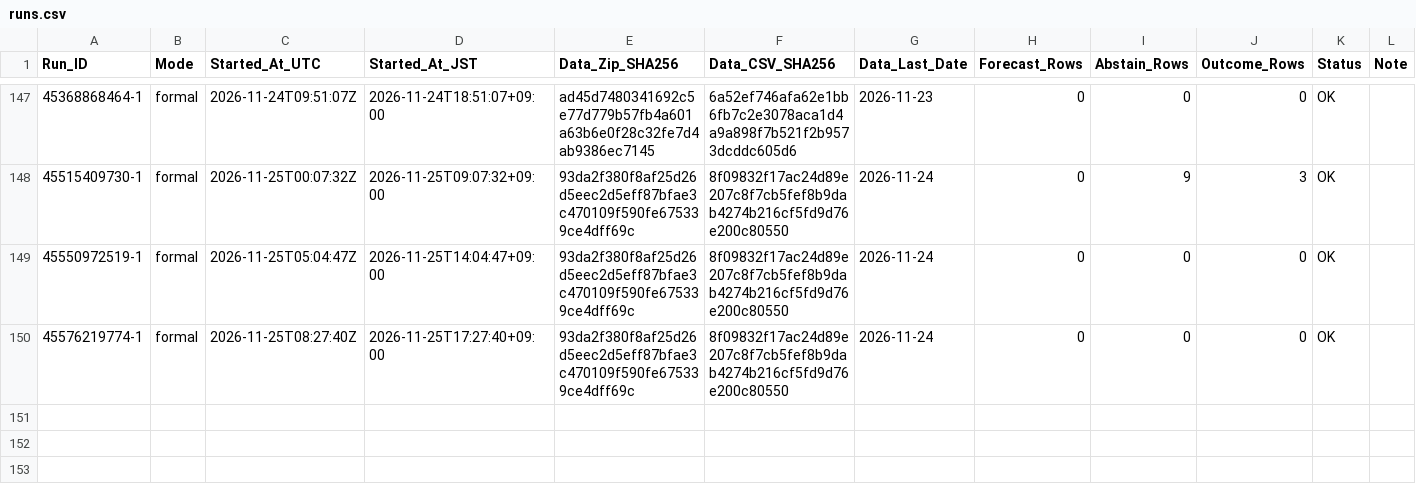
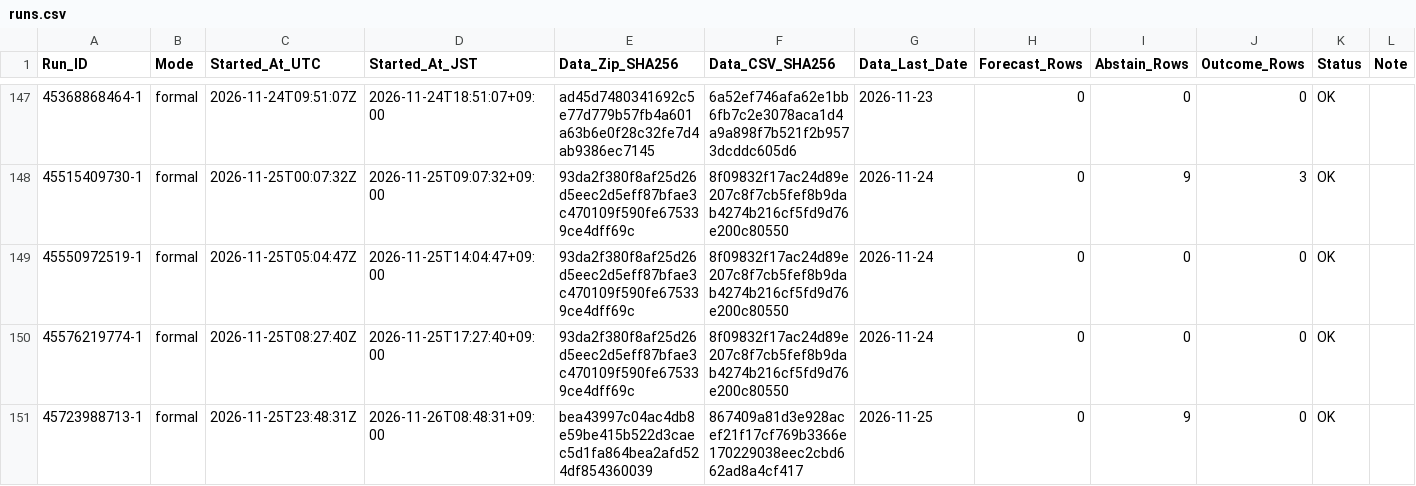
Before and after one commit to junsato1001-ops/-fx-forward-ledger, a CSV file: ledger/runs.csv, drawn as a sheet; only a part is shown, gaps mark what is left out; the diff names each change by its address in the sheet, - before the commit and + after, or states it on an @@ line.

```diff
--- a/ledger/runs.csv
+++ b/ledger/runs.csv
+row 151: 45723988713-1 | formal | 2026-11-25T23:48:31Z | 2026-11-26T08:48:31+09:00 | bea43997c04ac4db8e59be415b522d3caec5d1fa864bea2afd524df854360039 | 867409a81d3e928acef21f17cf769b3366e170229038eec2cbd662ad8a4cf417 | 2026-11-25 | 0 | 9 | 0 | OK
```
Also changed, not shown: data/ecb/snapshots.csv, ledger/forecasts.csv, 1 other file.
